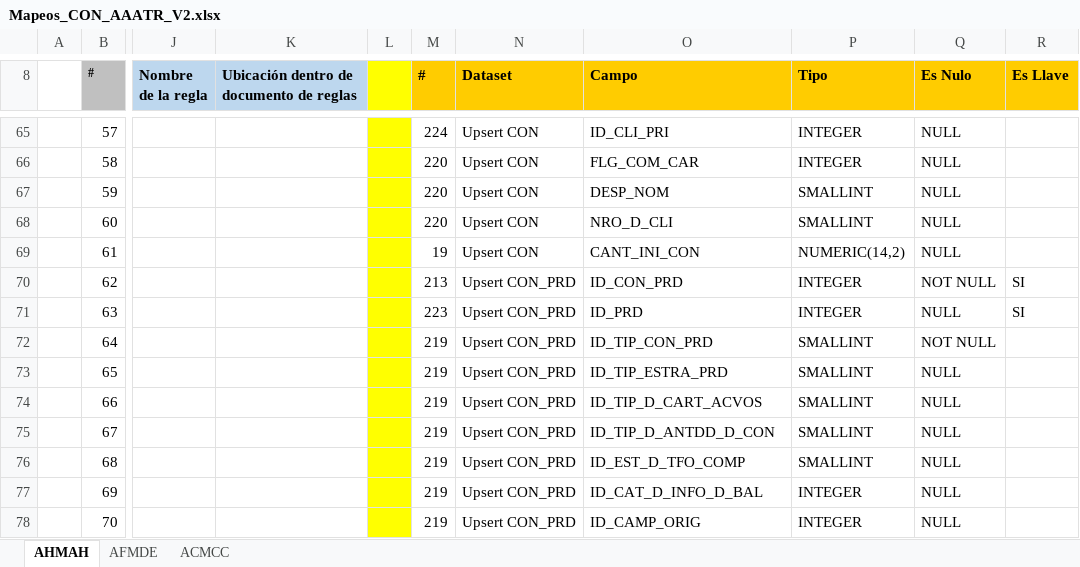
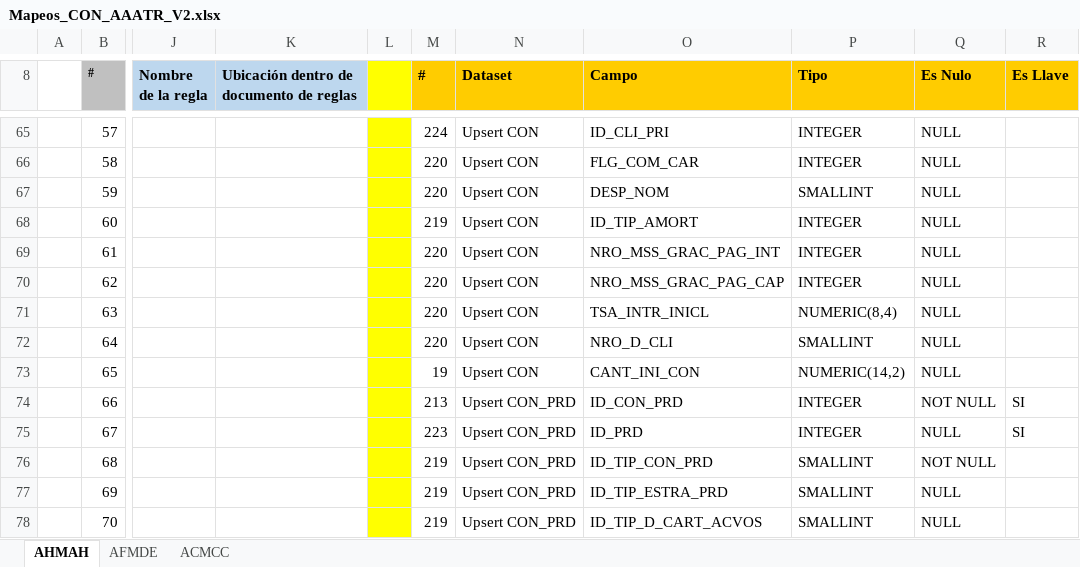
Before and after one commit to dliraFIT/dise-o-popular-dwh, an Excel workbook: AAATR/Mapeos_CON_AAATR_V2.xlsx, sheet AHMAH, drawn as a sheet; only a part is shown, gaps mark what is left out; values as stored, in another font and other column widths than the file's, no borders; the diff covers the shown part only; the diff names each change by its address in the sheet, - before the commit and + after, or states it on an @@ line.

```diff
--- a/AAATR/Mapeos_CON_AAATR_V2.xlsx (sheet AHMAH)
+++ b/AAATR/Mapeos_CON_AAATR_V2.xlsx (sheet AHMAH)
-M68 (#): 220
+M68 (#): 219
-O68 (Campo): NRO_D_CLI
+O68 (Campo): ID_TIP_AMORT
-P68 (Tipo): SMALLINT
+P68 (Tipo): INTEGER
-M69 (#): 19
+M69 (#): 220
-O69 (Campo): CANT_INI_CON
+O69 (Campo): NRO_MSS_GRAC_PAG_INT
-P69 (Tipo): NUMERIC(14,2)
+P69 (Tipo): INTEGER
-M70 (#): 213
+M70 (#): 220
-N70:N73 (Dataset): Upsert CON_PRD
+N70:N73 (Dataset): Upsert CON
-O70 (Campo): ID_CON_PRD
+O70 (Campo): NRO_MSS_GRAC_PAG_CAP
-Q70 (Es Nulo): NOT NULL
+Q70 (Es Nulo): NULL
-R70:R71 (Es Llave): SI
+R70:R71 (Es Llave): (empty)
-M71 (#): 223
+M71 (#): 220
-O71 (Campo): ID_PRD
+O71 (Campo): TSA_INTR_INICL
-P71 (Tipo): INTEGER
+P71 (Tipo): NUMERIC(8,4)
-M72 (#): 219
+M72 (#): 220
-O72 (Campo): ID_TIP_CON_PRD
+O72 (Campo): NRO_D_CLI
-Q72 (Es Nulo): NOT NULL
+Q72 (Es Nulo): NULL
-M73 (#): 219
+M73 (#): 19
-O73 (Campo): ID_TIP_ESTRA_PRD
+O73 (Campo): CANT_INI_CON
-P73 (Tipo): SMALLINT
+P73 (Tipo): NUMERIC(14,2)
-M74 (#): 219
+M74 (#): 213
-O74 (Campo): ID_TIP_D_CART_ACVOS
+O74 (Campo): ID_CON_PRD
-P74:P75 (Tipo): SMALLINT
+P74:P75 (Tipo): INTEGER
-Q74 (Es Nulo): NULL
+Q74 (Es Nulo): NOT NULL
-R74:R75 (Es Llave): (empty)
+R74:R75 (Es Llave): SI
-M75 (#): 219
+M75 (#): 223
-O75 (Campo): ID_TIP_D_ANTDD_D_CON
+O75 (Campo): ID_PRD
-O76 (Campo): ID_EST_D_TFO_COMP
+O76 (Campo): ID_TIP_CON_PRD
-Q76 (Es Nulo): NULL
+Q76 (Es Nulo): NOT NULL
-O77 (Campo): ID_CAT_D_INFO_D_BAL
+O77 (Campo): ID_TIP_ESTRA_PRD
-P77:P78 (Tipo): INTEGER
+P77:P78 (Tipo): SMALLINT
-O78 (Campo): ID_CAMP_ORIG
+O78 (Campo): ID_TIP_D_CART_ACVOS
```
Also changed, not shown: 85 edited cells and cell formats elsewhere in this sheet, sheet ACMCC, sheet AFMDE, Cnl/Mapeos_CON_CNL_V1.xlsx, Compra Cartera/Mapeos_CON_CompraCartera_V1.xlsx, 4 other files.
